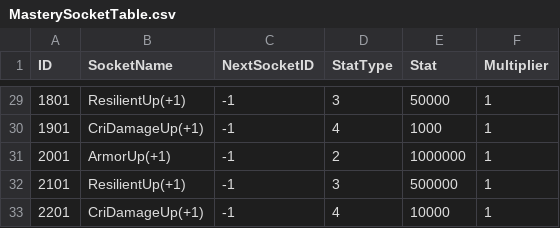
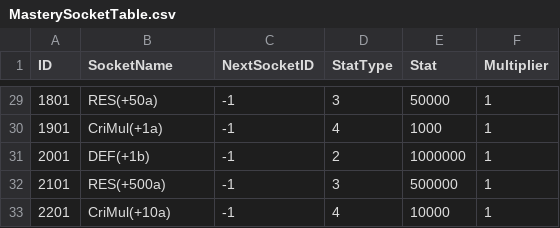
Before and after one commit to FuJiGraphics/SkyDragonHunter, a CSV file: Assets/Resources/Tables/MasterySocketTable.csv, drawn as a sheet; only a part is shown, gaps mark what is left out; the diff covers the shown part only.

```diff
--- a/Assets/Resources/Tables/MasterySocketTable.csv
+++ b/Assets/Resources/Tables/MasterySocketTable.csv
@@ -29,5 +29,5 @@
-1801,ResilientUp(+1),-1,3,50000,1
-1901,CriDamageUp(+1),-1,4,1000,1
-2001,ArmorUp(+1),-1,2,1000000,1
-2101,ResilientUp(+1),-1,3,500000,1
-2201,CriDamageUp(+1),-1,4,10000,1
+1801,RES(+50a),-1,3,50000,1
+1901,CriMul(+1a),-1,4,1000,1
+2001,DEF(+1b),-1,2,1000000,1
+2101,RES(+500a),-1,3,500000,1
+2201,CriMul(+10a),-1,4,10000,1
```
Also changed, not shown: 27 edited cells elsewhere in this file, 17 other files.
